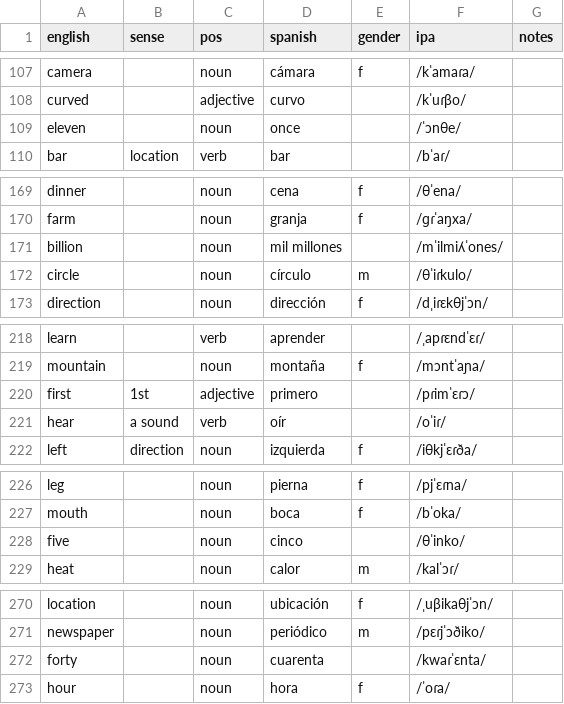
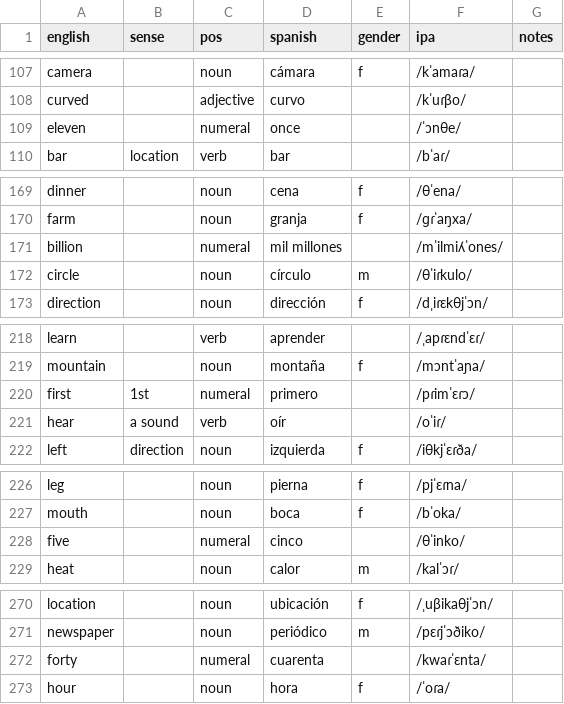
Before and after one commit to markgrovs/anki_spanish, a CSV file: 625_structured.es.csv, drawn as a sheet; only a part is shown, gaps mark what is left out; the diff covers the shown part only.

Commit message:
feat: Introduce 'numeral' as a valid POS type and update related functionality across the system

```diff
--- a/625_structured.es.csv
+++ b/625_structured.es.csv
@@ -108,3 +108,3 @@ camera,,noun,cámara,f,/kˈamaɾa/,
 curved,,adjective,curvo,,/kˈuɾβo/,
-eleven,,noun,once,,/ˈɔnθe/,
+eleven,,numeral,once,,/ˈɔnθe/,
 bar,location,verb,bar,,/bˈaɾ/,
@@ -170,3 +170,3 @@ dinner,,noun,cena,f,/θˈena/,
 farm,,noun,granja,f,/ɡɾˈaŋxa/,
-billion,,noun,mil millones,,/mˈilmiʎˈones/,
+billion,,numeral,mil millones,,/mˈilmiʎˈones/,
 circle,,noun,círculo,m,/θˈiɾkulo/,
@@ -219,3 +219,3 @@ learn,,verb,aprender,,/ˌapɾɛndˈɛɾ/,
 mountain,,noun,montaña,f,/mɔntˈaɲa/,
-first,1st,adjective,primero,,/pɾimˈɛɾɔ/,
+first,1st,numeral,primero,,/pɾimˈɛɾɔ/,
 hear,a sound,verb,oír,,/oˈiɾ/,
@@ -227,3 +227,3 @@ leg,,noun,pierna,f,/pjˈɛɾna/,
 mouth,,noun,boca,f,/bˈoka/,
-five,,noun,cinco,,/θˈinko/,
+five,,numeral,cinco,,/θˈinko/,
 heat,,noun,calor,m,/kalˈɔɾ/,
@@ -271,3 +271,3 @@ location,,noun,ubicación,f,/ˌuβikaθjˈɔn/,
 newspaper,,noun,periódico,m,/pɛɾjˈɔðiko/,
-forty,,noun,cuarenta,,/kwaɾˈɛnta/,
+forty,,numeral,cuarenta,,/kwaɾˈɛnta/,
 hour,,noun,hora,f,/ˈoɾa/,
```
Also changed, not shown: 11 edited cells elsewhere in this file, 4 other files.
